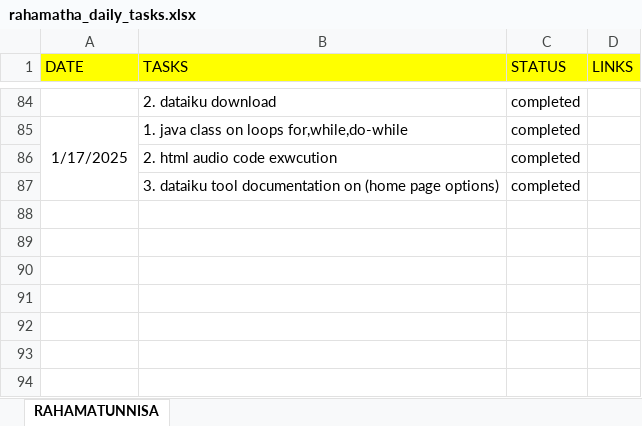
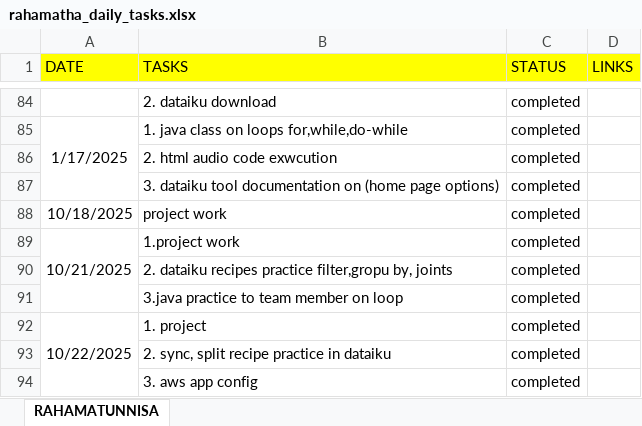
Before and after one commit to Rahamatunnisaabdul12/Daily_tasks, an Excel workbook: daily_status/rahamatha_daily_tasks.xlsx, sheet RAHAMATUNNISA, drawn as a sheet; only a part is shown, gaps mark what is left out; values as stored, in another font and other column widths than the file's, no borders; the diff names each change by its address in the sheet, - before the commit and + after, or states it on an @@ line.

Commit message:
updating

```diff
--- a/daily_status/rahamatha_daily_tasks.xlsx (sheet RAHAMATUNNISA)
+++ b/daily_status/rahamatha_daily_tasks.xlsx (sheet RAHAMATUNNISA)
+row 88: 10/18/2025 | project work | completed
+row 89: 10/21/2025 | 1.project work | completed
+row 90:  | 2. dataiku recipes practice filter,gropu by, joints | completed
+row 91:  | 3.java practice to team member on loop | completed
+row 92: 10/22/2025 | 1. project | completed
+row 93:  | 2. sync, split recipe practice in dataiku | completed
+row 94:  | 3. aws app config | completed
```
